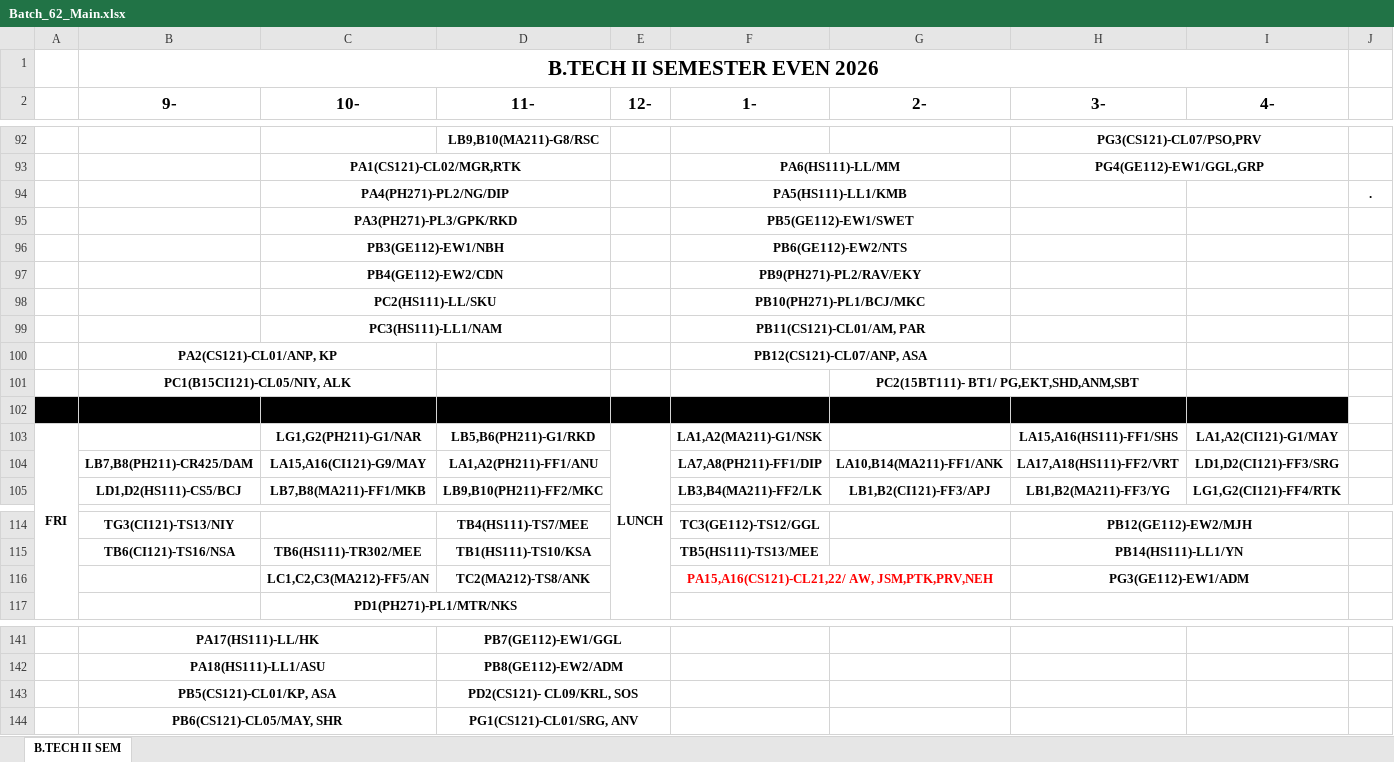
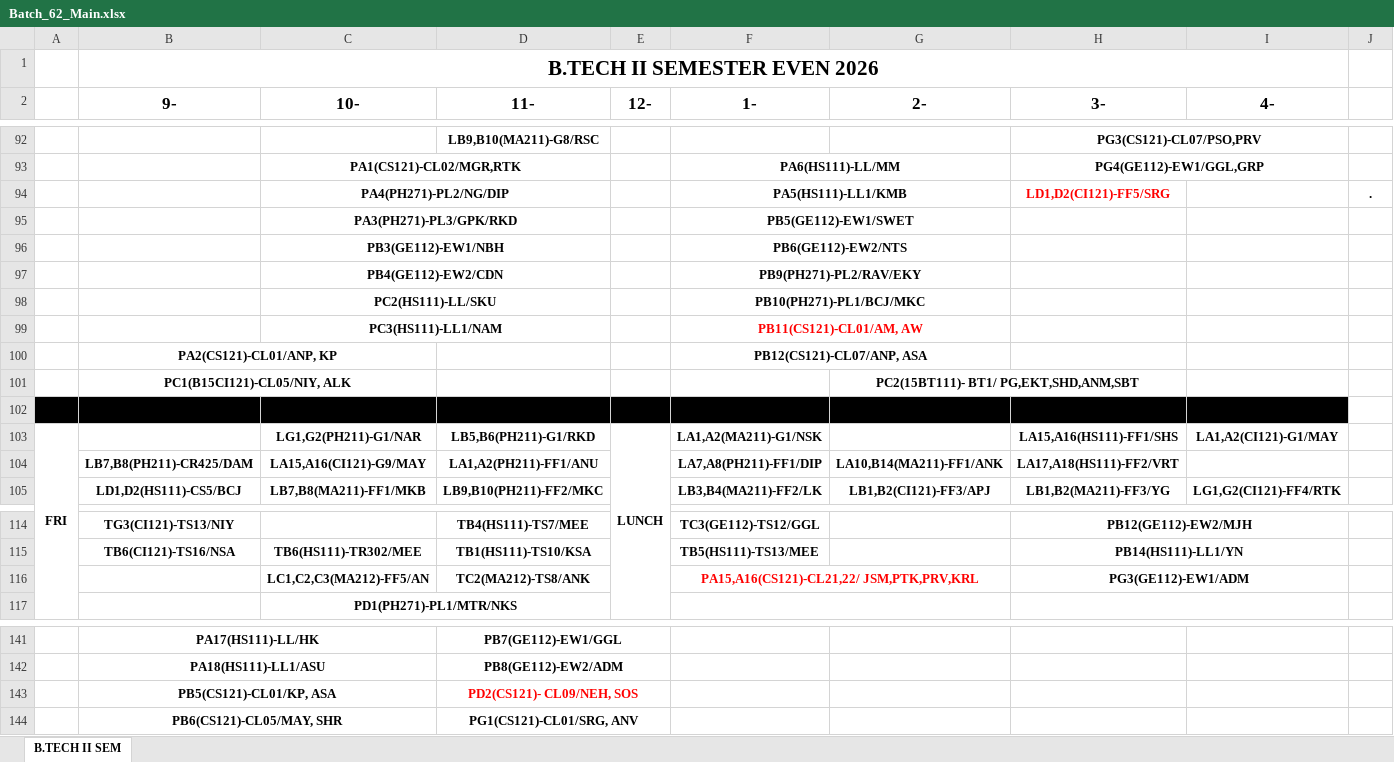
Before and after one commit to mahitmass/sem-2-A6TT, an Excel workbook: raw_data/Batch_62_Main.xlsx, sheet B.TECH II SEM, drawn as a sheet; only a part is shown, gaps mark what is left out; values as stored, in another font and other column widths than the file's, no borders; the diff names each change by its address in the sheet, - before the commit and + after, or states it on an @@ line.

```diff
--- a/raw_data/Batch_62_Main.xlsx (sheet B.TECH II SEM)
+++ b/raw_data/Batch_62_Main.xlsx (sheet B.TECH II SEM)
-H94 (3-): (empty)
+H94 (3-): LD1,D2(CI121)-FF5/SRG
-F99 (1-): PB11(CS121)-CL01/AM, PAR
+F99 (1-): PB11(CS121)-CL01/AM, AW
-F99 text colour: black
+F99 text colour: #FF0000
-I104 (4-): LD1,D2(CI121)-FF3/SRG
+I104 (4-): (empty)
-F116 (1-): PA15,A16(CS121)-CL21,22/ AW, JSM,PTK,PRV,NEH
+F116 (1-): PA15,A16(CS121)-CL21,22/ JSM,PTK,PRV,KRL
-D143 (11-): PD2(CS121)- CL09/KRL, SOS
+D143 (11-): PD2(CS121)- CL09/NEH, SOS
-D143 text colour: black
+D143 text colour: #FF0000
```
